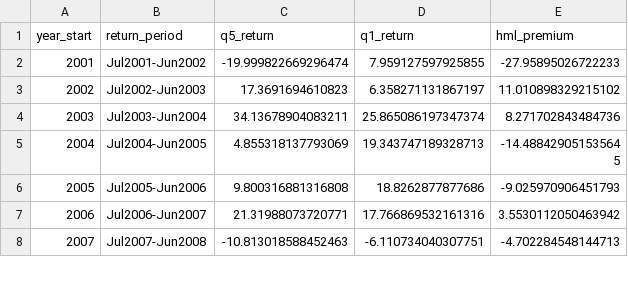
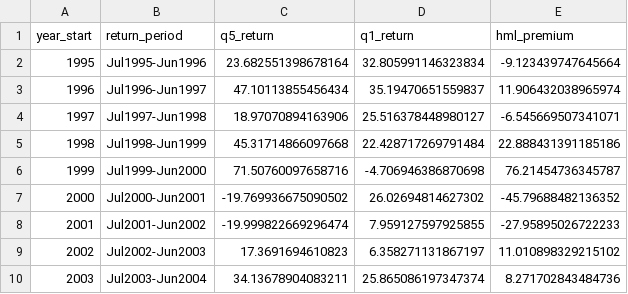
Before and after one commit to vastdreams/fse-rnd-alpha, a CSV file: paper_latex/data/annual_hml_premium.csv, drawn as a sheet; only a part is shown; the shorter side is filled out with more unchanged rows; the diff names each change by its address in the sheet, - before the commit and + after, or states it on an @@ line.

Commit message:
Update paper for 30-year HML_RD sample: clarify annual vs monthly significance
- HML_RD now spans 30 years (Jul1995-Jun2025) with mean premium 3.73%
- Annual time-series test: p=0.28 (not significant at 5% due to dot-com variance)
- Monthly FF5 spanning test: α=4.37%, t=3.01, p<0.01 (highly significant)
- RD20 investable backtest: 24 years (Jul2001-Jun2025), 7.52% net vs SPY
- Updated chart axes to accommodate 1995-2000 range (-50% to +80%)
- Clarified all significance claims to distinguish annual vs monthly tests

```diff
--- a/paper_latex/data/annual_hml_premium.csv
+++ b/paper_latex/data/annual_hml_premium.csv
+row 2: 1995 | Jul1995-Jun1996 | 23.682551398678164 | 32.805991146323834 | -9.123439747645664
+row 3: 1996 | Jul1996-Jun1997 | 47.10113855456434 | 35.19470651559837 | 11.906432038965974
+row 4: 1997 | Jul1997-Jun1998 | 18.97070894163906 | 25.516378448980127 | -6.545669507341071
+row 5: 1998 | Jul1998-Jun1999 | 45.31714866097668 | 22.428717269791484 | 22.888431391185186
+row 6: 1999 | Jul1999-Jun2000 | 71.50760097658716 | -4.706946386870698 | 76.21454736345787
+row 7: 2000 | Jul2000-Jun2001 | -19.769936675090502 | 26.02694814627302 | -45.79688482136352
```
Also changed, not shown: paper_latex/data/annual_quintile_growth.csv, 12 other files.
